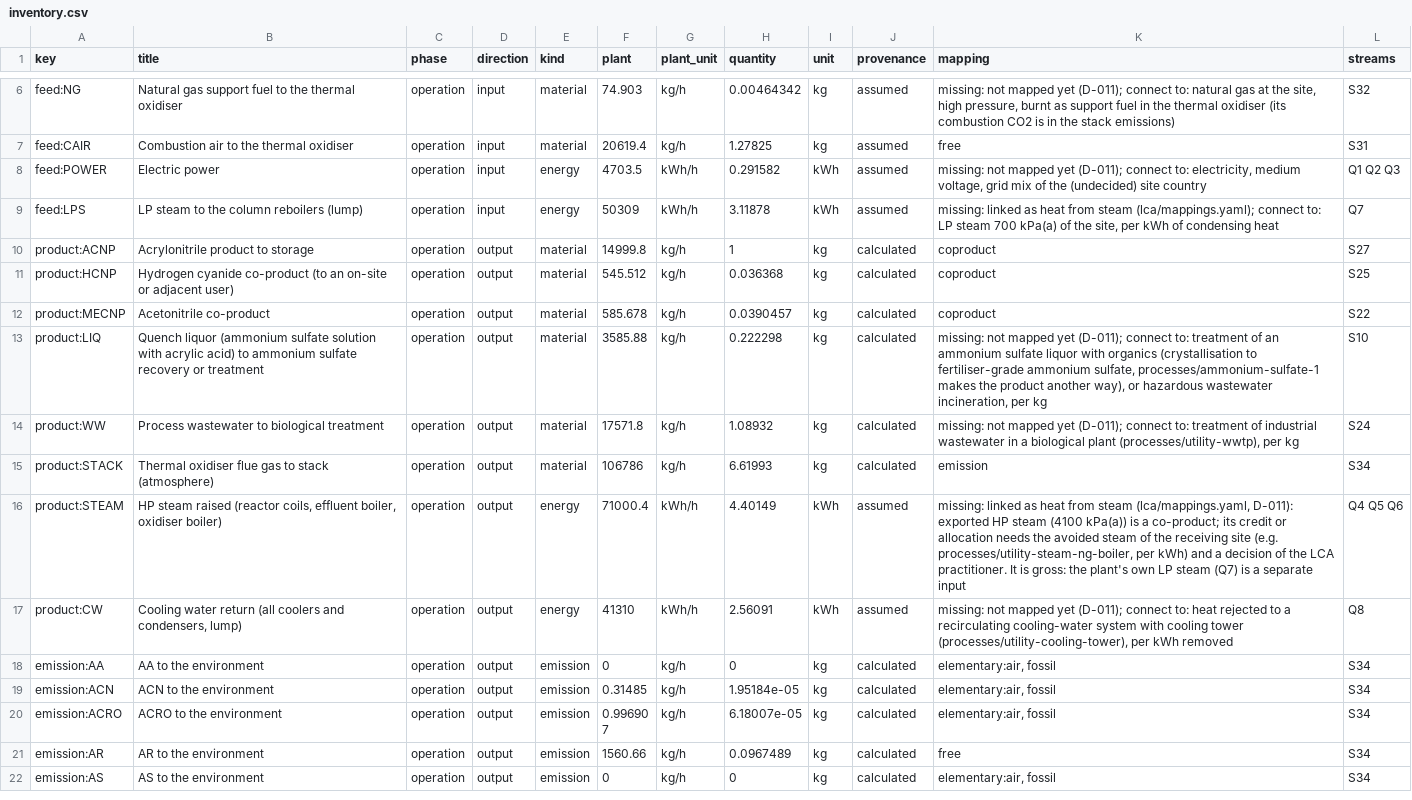
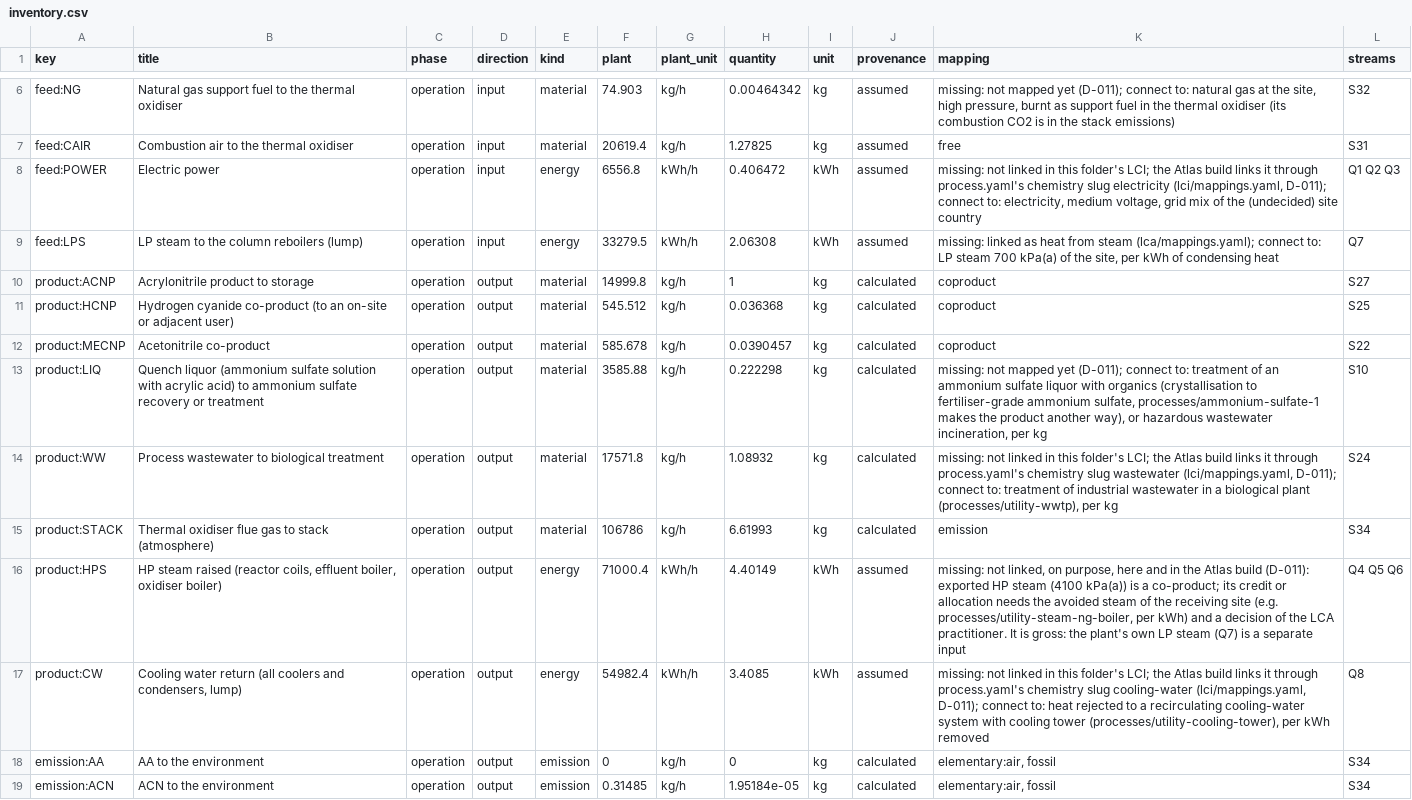
Before and after one commit to ChemE-as-Code/process-library, a CSV file: processes/acrylonitrile-1/lca/inventory.csv, drawn as a sheet; only a part is shown, gaps mark what is left out; the shorter side is filled out with more unchanged rows.

```diff
--- a/processes/acrylonitrile-1/lca/inventory.csv
+++ b/processes/acrylonitrile-1/lca/inventory.csv
@@ -7,4 +7,4 @@ feed:NG,Natural gas support fuel to the thermal oxidiser,operation,input,materia
 feed:CAIR,Combustion air to the thermal oxidiser,operation,input,material,20619.4,kg/h,1.27825,kg,assumed,free,S31
-feed:POWER,Electric power,operation,input,energy,4703.5,kWh/h,0.291582,kWh,assumed,"missing: not mapped yet (D-011); connect to: electricity, medium voltage, grid mix of the (undecided) site country",Q1 Q2 Q3
-feed:LPS,LP steam to the column reboilers (lump),operation,input,energy,50309,kWh/h,3.11878,kWh,assumed,"missing: linked as heat from steam (lca/mappings.yaml); connect to: LP steam 700 kPa(a) of the site, per kWh of condensing heat",Q7
+feed:POWER,Electric power,operation,input,energy,6556.8,kWh/h,0.406472,kWh,assumed,"missing: not linked in this folder's LCI; the Atlas build links it through process.yaml's chemistry slug electricity (lci/mappings.yaml, D-011); connect to: electricity, medium voltage, grid mix of the (undecided) site country",Q1 Q2 Q3
+feed:LPS,LP steam to the column reboilers (lump),operation,input,energy,33279.5,kWh/h,2.06308,kWh,assumed,"missing: linked as heat from steam (lca/mappings.yaml); connect to: LP steam 700 kPa(a) of the site, per kWh of condensing heat",Q7
 product:ACNP,Acrylonitrile product to storage,operation,output,material,14999.8,kg/h,1,kg,calculated,coproduct,S27
@@ -13,6 +13,6 @@ product:MECNP,Acetonitrile co-product,operation,output,material,585.678,kg/h,0.0
 product:LIQ,Quench liquor (ammonium sulfate solution with acrylic acid) to ammonium sulfate recovery or treatment,operation,output,material,3585.88,kg/h,0.222298,kg,calculated,"missing: not mapped yet (D-011); connect to: treatment of an ammonium sulfate liquor with organics (crystallisation to fertiliser-grade ammonium sulfate, processes/ammonium-sulfate-1 makes the product another way), or hazardous wastewater incineration, per kg",S10
-product:WW,Process wastewater to biological treatment,operation,output,material,17571.8,kg/h,1.08932,kg,calculated,"missing: not mapped yet (D-011); connect to: treatment of industrial wastewater in a biological plant (processes/utility-wwtp), per kg",S24
+product:WW,Process wastewater to biological treatment,operation,output,material,17571.8,kg/h,1.08932,kg,calculated,"missing: not linked in this folder's LCI; the Atlas build links it through process.yaml's chemistry slug wastewater (lci/mappings.yaml, D-011); connect to: treatment of industrial wastewater in a biological plant (processes/utility-wwtp), per kg",S24
 product:STACK,Thermal oxidiser flue gas to stack (atmosphere),operation,output,material,106786,kg/h,6.61993,kg,calculated,emission,S34
-product:STEAM,"HP steam raised (reactor coils, effluent boiler, oxidiser boiler)",operation,output,energy,71000.4,kWh/h,4.40149,kWh,assumed,"missing: linked as heat from steam (lca/mappings.yaml, D-011): exported HP steam (4100 kPa(a)) is a co-product; its credit or allocation needs the avoided steam of the receiving site (e.g. processes/utility-steam-ng-boiler, per kWh) and a decision of the LCA practitioner. It is gross: the plant's own LP steam (Q7) is a separate input",Q4 Q5 Q6
-product:CW,"Cooling water return (all coolers and condensers, lump)",operation,output,energy,41310,kWh/h,2.56091,kWh,assumed,"missing: not mapped yet (D-011); connect to: heat rejected to a recirculating cooling-water system with cooling tower (processes/utility-cooling-tower), per kWh removed",Q8
+product:HPS,"HP steam raised (reactor coils, effluent boiler, oxidiser boiler)",operation,output,energy,71000.4,kWh/h,4.40149,kWh,assumed,"missing: not linked, on purpose, here and in the Atlas build (D-011): exported HP steam (4100 kPa(a)) is a co-product; its credit or allocation needs the avoided steam of the receiving site (e.g. processes/utility-steam-ng-boiler, per kWh) and a decision of the LCA practitioner. It is gross: the plant's own LP steam (Q7) is a separate input",Q4 Q5 Q6
+product:CW,"Cooling water return (all coolers and condensers, lump)",operation,output,energy,54982.4,kWh/h,3.4085,kWh,assumed,"missing: not linked in this folder's LCI; the Atlas build links it through process.yaml's chemistry slug cooling-water (lci/mappings.yaml, D-011); connect to: heat rejected to a recirculating cooling-water system with cooling tower (processes/utility-cooling-tower), per kWh removed",Q8
 emission:AA,AA to the environment,operation,output,emission,0,kg/h,0,kg,calculated,"elementary:air, fossil",S34
```
Also changed, not shown: processes/acrylonitrile-1/lca/gaps.csv, 16 other files.
